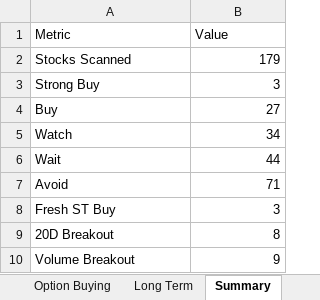
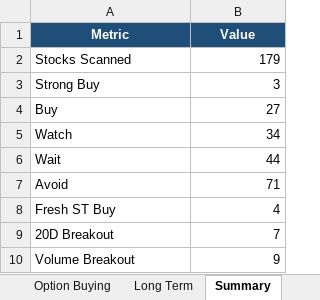
Before and after one commit to megha29875-ship-it/AQSD, an Excel workbook: Output/Dashboard.xlsx, sheet Summary, drawn as a sheet; values as stored, in another font and other column widths than the file's, no borders; the diff names each change by its address in the sheet, - before the commit and + after, or states it on an @@ line.

```diff
--- a/Output/Dashboard.xlsx (sheet Summary)
+++ b/Output/Dashboard.xlsx (sheet Summary)
@@ A1:B1 fill: none → #1F4E78, bold: off → on, text colour: black → #FFFFFF, alignment: left → center @@
-B8 (Value): 3
+B8 (Value): 4
-B9 (Value): 8
+B9 (Value): 7
```
Also changed, not shown: sheet Option Buying, sheet Long Term, sheet HOME, sheet Market Pulse.
